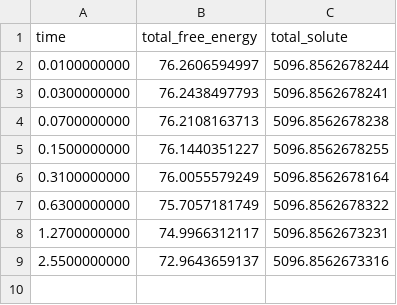
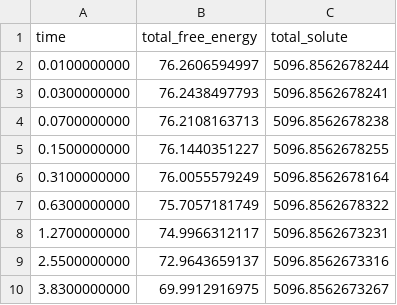
Before and after one commit to andrewli1235/PFHubBenchmarks, a CSV file: dolfin/ali/results/bench6_ali_out.csv, drawn as a sheet.

Commit message:
begin including realistic dynamics with simplified elastic energy contribution

```diff
--- a/dolfin/ali/results/bench6_ali_out.csv
+++ b/dolfin/ali/results/bench6_ali_out.csv
@@ -9 +9,2 @@ time,total_free_energy,total_solute
 2.5500000000,72.9643659137,5096.8562673316
+3.8300000000,69.9912916975,5096.8562673267
```
Also changed, not shown: 10 other files.
